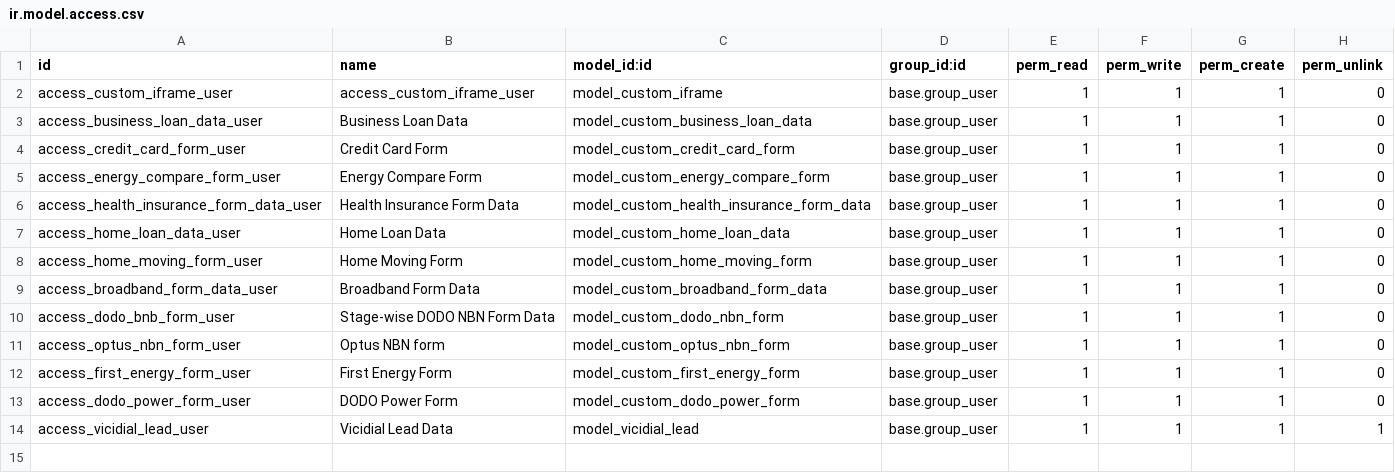
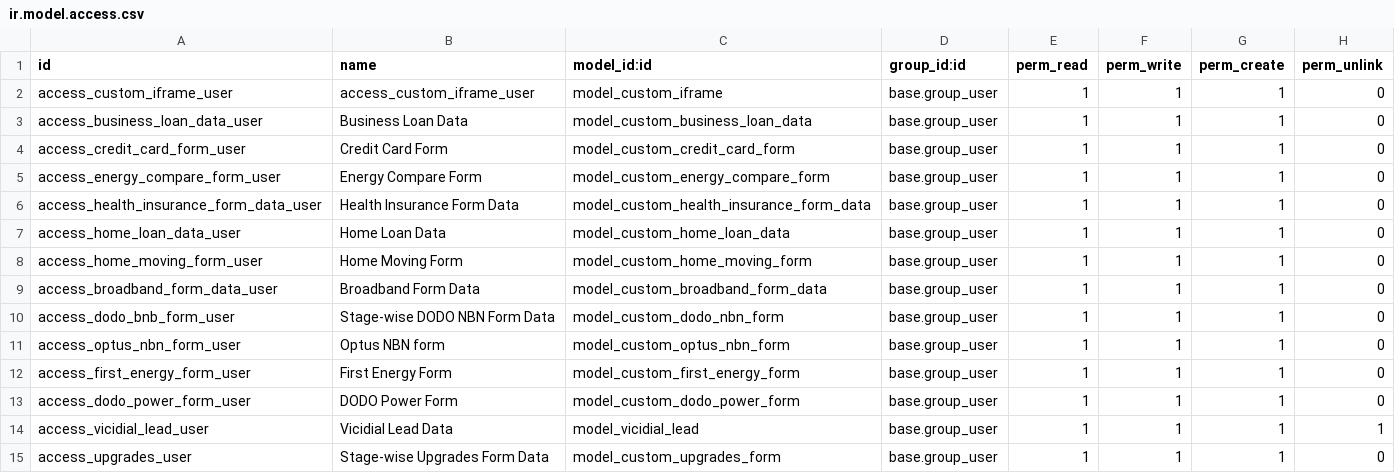
Before and after one commit to Umair-28/vicidial, a CSV file: security/ir.model.access.csv, drawn as a sheet.

Commit message:
updgrade access

```diff
--- a/security/ir.model.access.csv
+++ b/security/ir.model.access.csv
@@ -14 +14,2 @@ access_dodo_power_form_user,DODO Power Form,model_custom_dodo_power_form,base.gr
 access_vicidial_lead_user,Vicidial Lead Data,model_vicidial_lead,base.group_user,1,1,1,1
+access_upgrades_user,Stage-wise Upgrades Form Data,model_custom_upgrades_form,base.group_user,1,1,1,0
```
